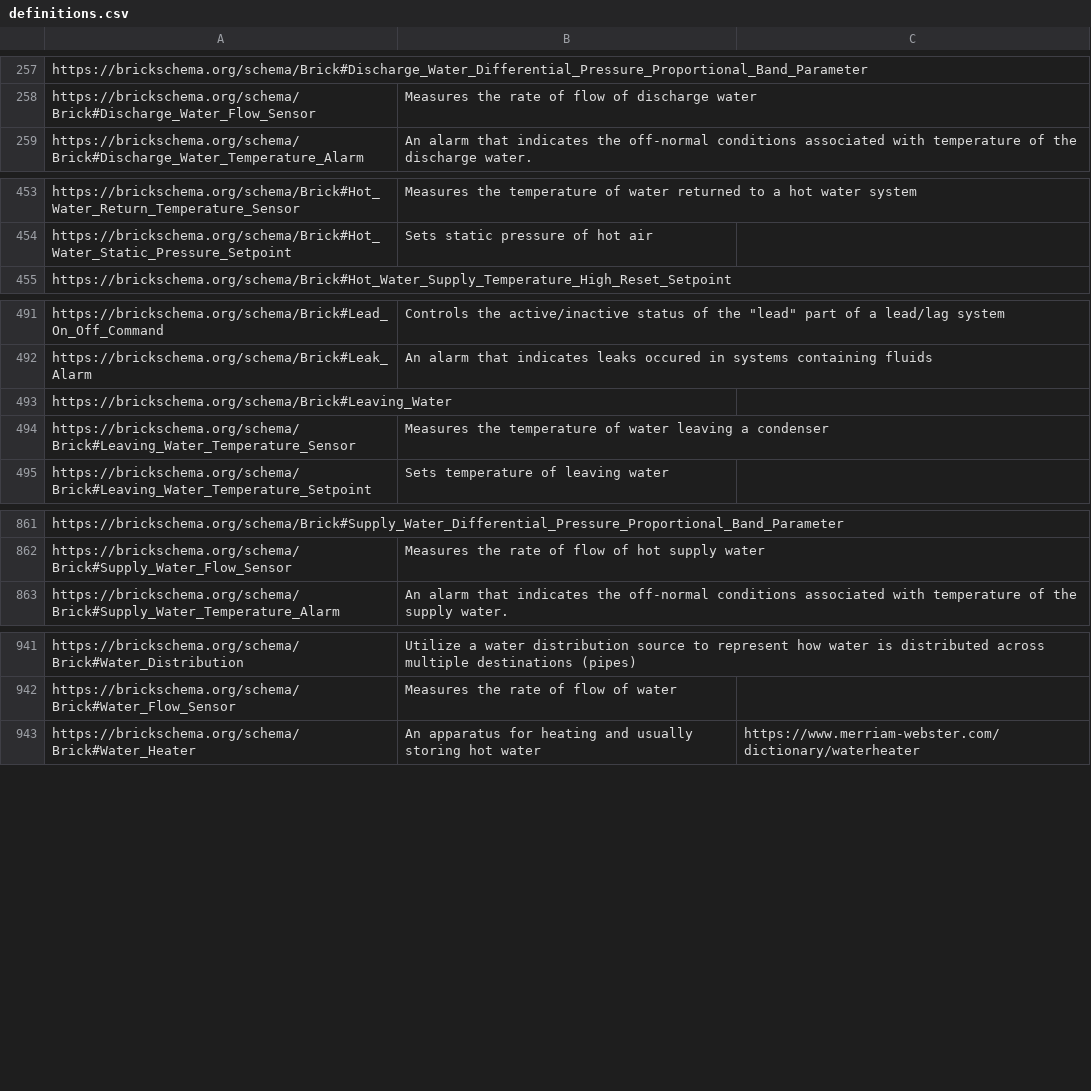
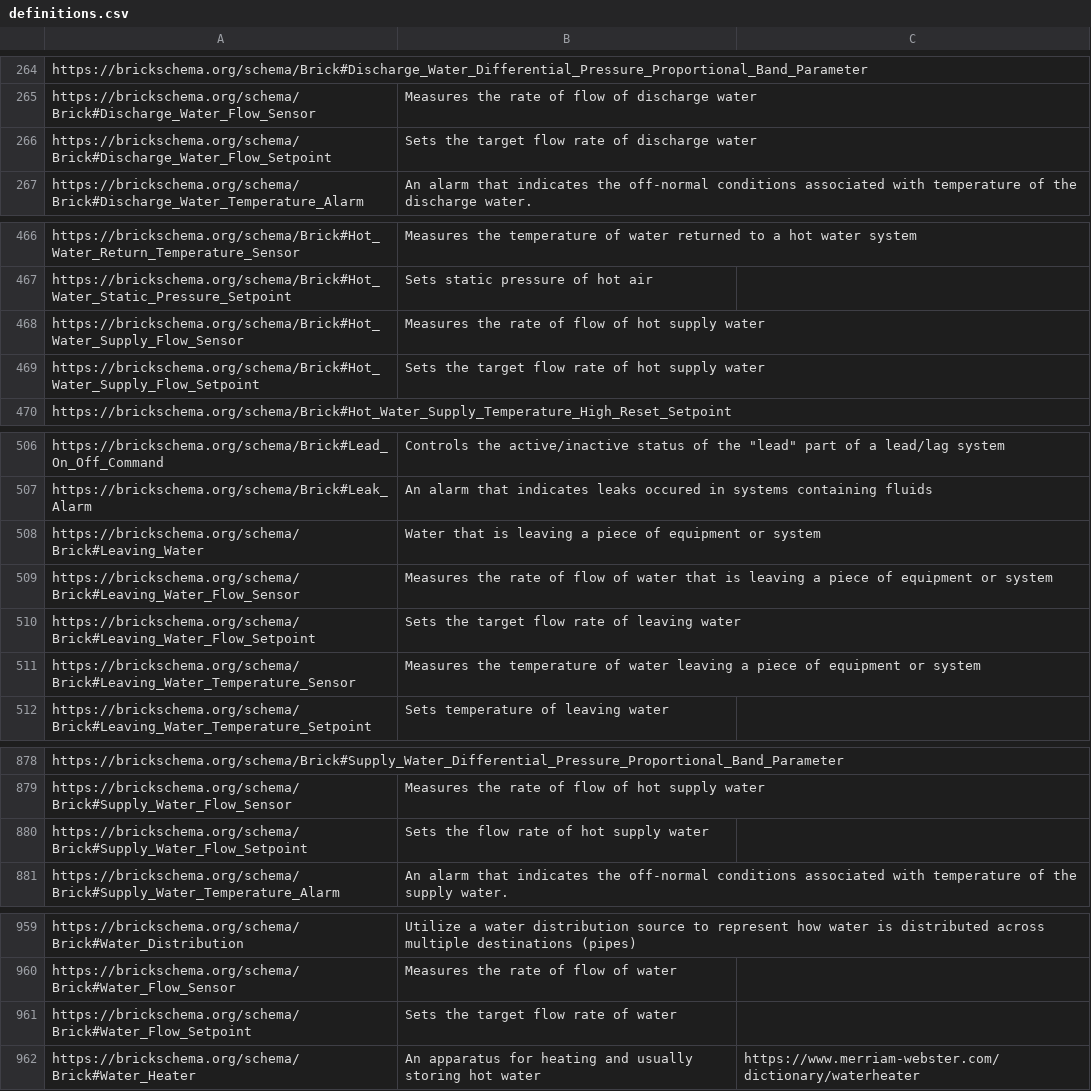
Before and after one commit to BrickSchema/Brick, a CSV file: bricksrc/definitions.csv, drawn as a sheet; only a part is shown, gaps mark what is left out; the diff covers the shown part only.

Commit message:
added flow sensors points (#279)

```diff
--- a/bricksrc/definitions.csv
+++ b/bricksrc/definitions.csv
@@ -258,2 +265,3 @@ https://brickschema.org/schema/Brick#Discharge_Water_Differential_Pressure_Propo
 https://brickschema.org/schema/Brick#Discharge_Water_Flow_Sensor,Measures the rate of flow of discharge water,
+https://brickschema.org/schema/Brick#Discharge_Water_Flow_Setpoint,Sets the target flow rate of discharge water,
 https://brickschema.org/schema/Brick#Discharge_Water_Temperature_Alarm,An alarm that indicates the off-normal conditions associated with temperature of the discharge water.,
@@ -454,2 +467,4 @@ https://brickschema.org/schema/Brick#Hot_Water_Return_Temperature_Sensor,Measure
 https://brickschema.org/schema/Brick#Hot_Water_Static_Pressure_Setpoint,Sets static pressure of hot air,
+https://brickschema.org/schema/Brick#Hot_Water_Supply_Flow_Sensor,Measures the rate of flow of hot supply water,
+https://brickschema.org/schema/Brick#Hot_Water_Supply_Flow_Setpoint,Sets the target flow rate of hot supply water,
 https://brickschema.org/schema/Brick#Hot_Water_Supply_Temperature_High_Reset_Setpoint,,
@@ -492,4 +507,6 @@ https://brickschema.org/schema/Brick#Lead_On_Off_Command,"Controls the active/in
 https://brickschema.org/schema/Brick#Leak_Alarm,An alarm that indicates leaks occured in systems containing fluids,
-https://brickschema.org/schema/Brick#Leaving_Water,,
-https://brickschema.org/schema/Brick#Leaving_Water_Temperature_Sensor,Measures the temperature of water leaving a condenser,
+https://brickschema.org/schema/Brick#Leaving_Water,Water that is leaving a piece of equipment or system,
+https://brickschema.org/schema/Brick#Leaving_Water_Flow_Sensor,Measures the rate of flow of water that is leaving a piece of equipment or system,
+https://brickschema.org/schema/Brick#Leaving_Water_Flow_Setpoint,Sets the target flow rate of leaving water,
+https://brickschema.org/schema/Brick#Leaving_Water_Temperature_Sensor,Measures the temperature of water leaving a piece of equipment or system,
 https://brickschema.org/schema/Brick#Leaving_Water_Temperature_Setpoint,Sets temperature of leaving water,
@@ -862,2 +879,3 @@ https://brickschema.org/schema/Brick#Supply_Water_Differential_Pressure_Proporti
 https://brickschema.org/schema/Brick#Supply_Water_Flow_Sensor,Measures the rate of flow of hot supply water,
+https://brickschema.org/schema/Brick#Supply_Water_Flow_Setpoint,Sets the flow rate of hot supply water,
 https://brickschema.org/schema/Brick#Supply_Water_Temperature_Alarm,An alarm that indicates the off-normal conditions associated with temperature of the supply water.,
@@ -942,2 +960,3 @@ https://brickschema.org/schema/Brick#Water_Distribution,Utilize a water distribu
 https://brickschema.org/schema/Brick#Water_Flow_Sensor,Measures the rate of flow of water,
+https://brickschema.org/schema/Brick#Water_Flow_Setpoint,Sets the target flow rate of water,
 https://brickschema.org/schema/Brick#Water_Heater,An apparatus for heating and usually storing hot water,https://www.merriam-webster.com/dictionary/waterheater
```
Also changed, not shown: 12 added rows and 3 edited cells elsewhere in this file, 3 other files.
